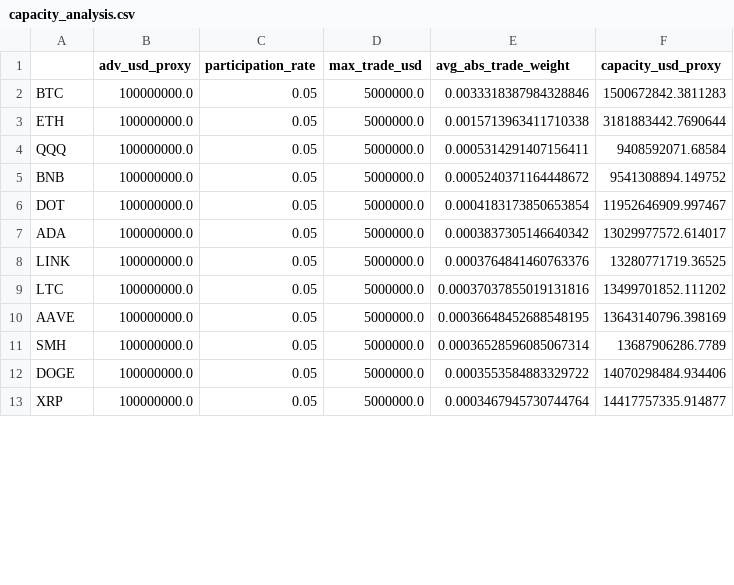
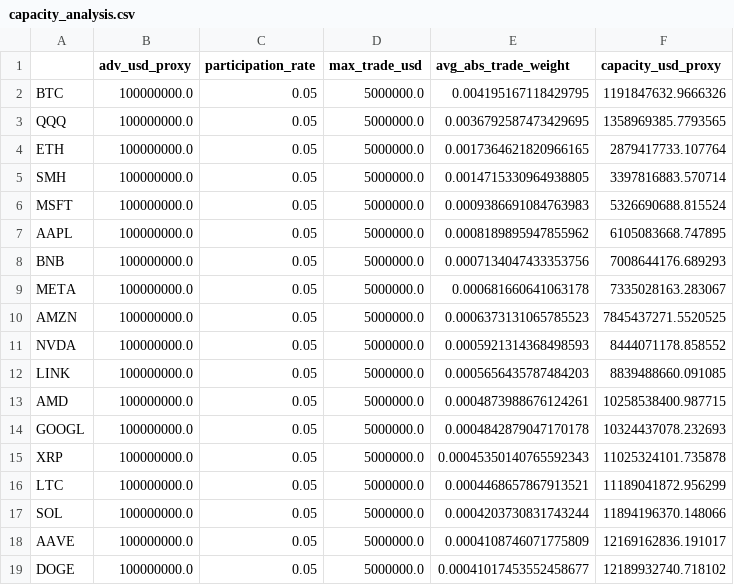
Before and after one commit to feifeican4/cross_market_idio_mr, a CSV file: reports/live/capacity_analysis.csv, drawn as a sheet; only a part is shown; the diff covers the shown part only.

```diff
--- a/reports/live/capacity_analysis.csv
+++ b/reports/live/capacity_analysis.csv
@@ -1,13 +1,19 @@
 ,adv_usd_proxy,participation_rate,max_trade_usd,avg_abs_trade_weight,capacity_usd_proxy
-BTC,100000000.0,0.05,5000000.0,0.0033318387984328846,1500672842.3811283
-ETH,100000000.0,0.05,5000000.0,0.0015713963411710338,3181883442.7690644
-QQQ,100000000.0,0.05,5000000.0,0.0005314291407156411,9408592071.68584
-BNB,100000000.0,0.05,5000000.0,0.0005240371164448672,9541308894.149752
-DOT,100000000.0,0.05,5000000.0,0.0004183173850653854,11952646909.997467
-ADA,100000000.0,0.05,5000000.0,0.0003837305146640342,13029977572.614017
-LINK,100000000.0,0.05,5000000.0,0.0003764841460763376,13280771719.36525
-LTC,100000000.0,0.05,5000000.0,0.00037037855019131816,13499701852.111202
-AAVE,100000000.0,0.05,5000000.0,0.00036648452688548195,13643140796.398169
-SMH,100000000.0,0.05,5000000.0,0.00036528596085067314,13687906286.7789
-DOGE,100000000.0,0.05,5000000.0,0.0003553584883329722,14070298484.934406
-XRP,100000000.0,0.05,5000000.0,0.0003467945730744764,14417757335.914877
+BTC,100000000.0,0.05,5000000.0,0.004195167118429795,1191847632.9666326
+QQQ,100000000.0,0.05,5000000.0,0.0036792587473429695,1358969385.7793565
+ETH,100000000.0,0.05,5000000.0,0.0017364621820966165,2879417733.107764
+SMH,100000000.0,0.05,5000000.0,0.0014715330964938805,3397816883.570714
+MSFT,100000000.0,0.05,5000000.0,0.0009386691084763983,5326690688.815524
+AAPL,100000000.0,0.05,5000000.0,0.0008189895947855962,6105083668.747895
+BNB,100000000.0,0.05,5000000.0,0.0007134047433353756,7008644176.689293
+META,100000000.0,0.05,5000000.0,0.000681660641063178,7335028163.283067
+AMZN,100000000.0,0.05,5000000.0,0.0006373131065785523,7845437271.5520525
+NVDA,100000000.0,0.05,5000000.0,0.0005921314368498593,8444071178.858552
+LINK,100000000.0,0.05,5000000.0,0.0005656435787484203,8839488660.091085
+AMD,100000000.0,0.05,5000000.0,0.0004873988676124261,10258538400.987715
+GOOGL,100000000.0,0.05,5000000.0,0.0004842879047170178,10324437078.232693
+XRP,100000000.0,0.05,5000000.0,0.00045350140765592343,11025324101.735878
+LTC,100000000.0,0.05,5000000.0,0.0004468657867913521,11189041872.956299
+SOL,100000000.0,0.05,5000000.0,0.0004203730831743244,11894196370.148066
+AAVE,100000000.0,0.05,5000000.0,0.0004108746071775809,12169162836.191017
+DOGE,100000000.0,0.05,5000000.0,0.00041017453552458677,12189932740.718102
```
Also changed, not shown: 4 added rows, 10 removed rows and 25 edited cells elsewhere in this file, reports/live/bonus_summary.csv, reports/live/cost_sensitivity.csv, 26 other files.
